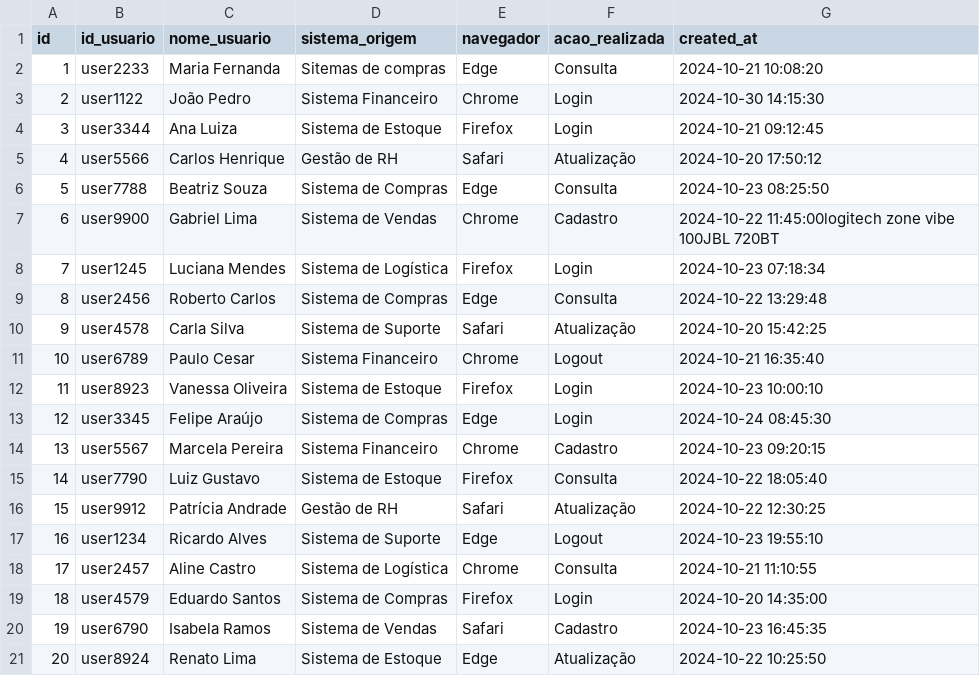
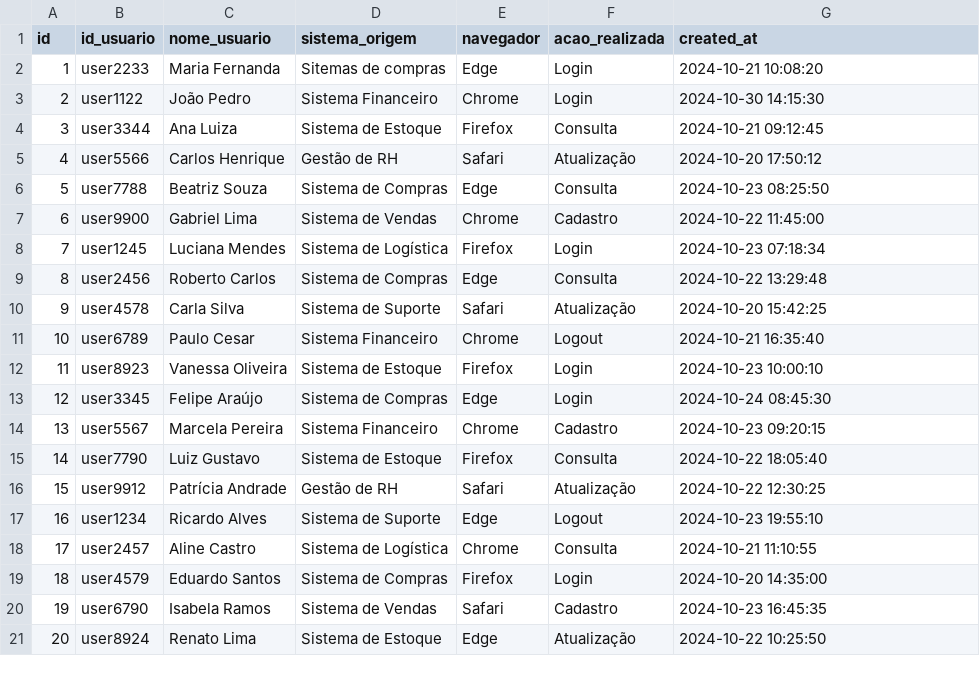
Before and after one commit to Mairondc21/dbt_az_usuarios, a CSV file: usuarios/seeds/dl_acessos.csv, drawn as a sheet.

```diff
--- a/usuarios/seeds/dl_acessos.csv
+++ b/usuarios/seeds/dl_acessos.csv
@@ -1,8 +1,8 @@
 "id","id_usuario","nome_usuario","sistema_origem","navegador","acao_realizada","created_at"
-1,"user2233","Maria Fernanda","Sitemas de compras","Edge","Consulta","2024-10-21 10:08:20"
+1,"user2233","Maria Fernanda","Sitemas de compras","Edge","Login","2024-10-21 10:08:20"
 2,"user1122","João Pedro","Sistema Financeiro","Chrome","Login","2024-10-30 14:15:30"
-3,"user3344","Ana Luiza","Sistema de Estoque","Firefox","Login","2024-10-21 09:12:45"
+3,"user3344","Ana Luiza","Sistema de Estoque","Firefox","Consulta","2024-10-21 09:12:45"
 4,"user5566","Carlos Henrique","Gestão de RH","Safari","Atualização","2024-10-20 17:50:12"
 5,"user7788","Beatriz Souza","Sistema de Compras","Edge","Consulta","2024-10-23 08:25:50"
-6,"user9900","Gabriel Lima","Sistema de Vendas","Chrome","Cadastro","2024-10-22 11:45:00"logitech zone vibe 100JBL 720BT
+6,"user9900","Gabriel Lima","Sistema de Vendas","Chrome","Cadastro","2024-10-22 11:45:00"
 7,"user1245","Luciana Mendes","Sistema de Logística","Firefox","Login","2024-10-23 07:18:34"
```
Also changed, not shown: 3 other files.
